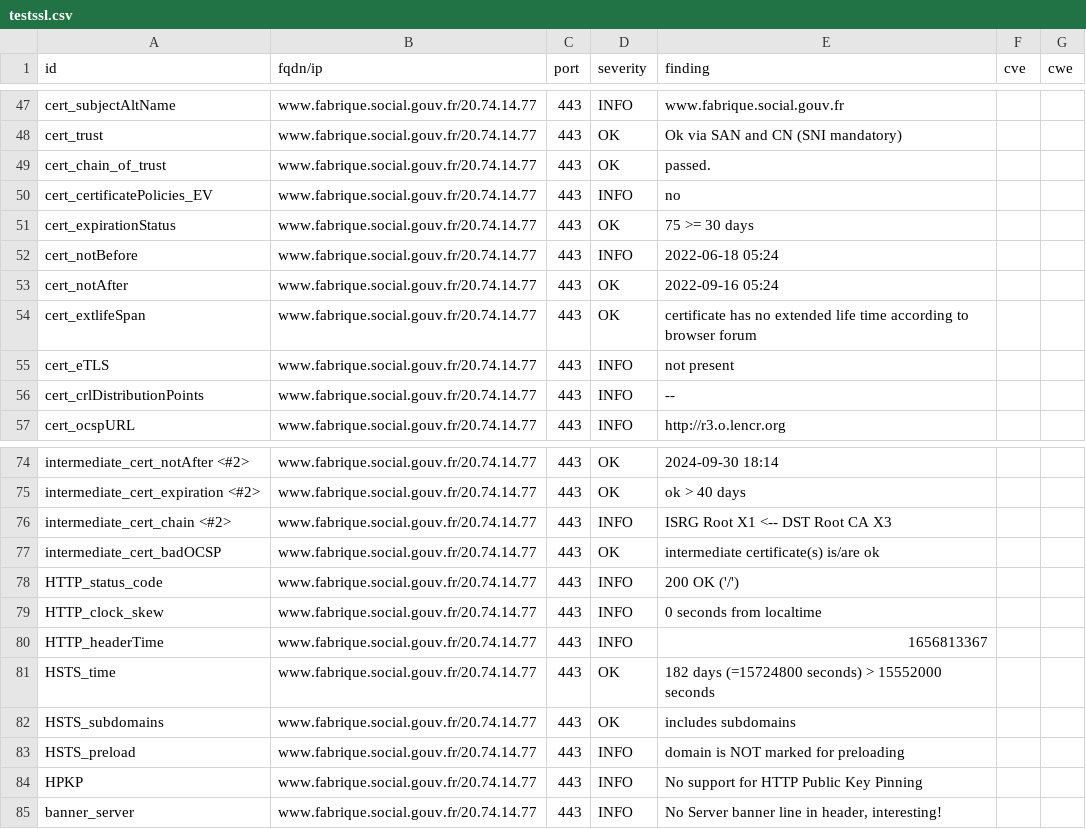
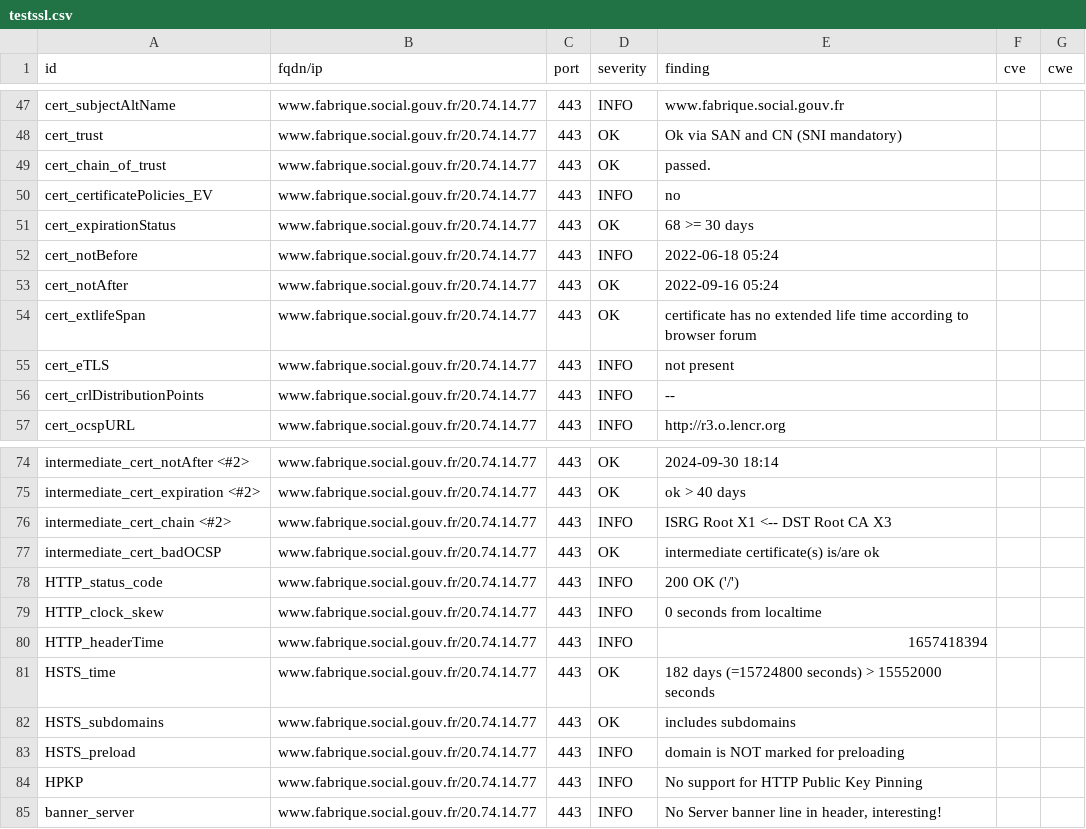
Before and after one commit to LucPIERREDITMERY/dashlordTest, a CSV file: results/aHR0cHM6Ly93d3cuZmFicmlxdWUuc29jaWFsLmdvdXYuZnI=/testssl.csv, drawn as a sheet; only a part is shown, gaps mark what is left out.

```diff
--- a/results/aHR0cHM6Ly93d3cuZmFicmlxdWUuc29jaWFsLmdvdXYuZnI=/testssl.csv
+++ b/results/aHR0cHM6Ly93d3cuZmFicmlxdWUuc29jaWFsLmdvdXYuZnI=/testssl.csv
@@ -50,3 +50,3 @@
 "cert_certificatePolicies_EV","www.fabrique.social.gouv.fr/20.74.14.77","443","INFO","no","",""
-"cert_expirationStatus","www.fabrique.social.gouv.fr/20.74.14.77","443","OK","75 >= 30 days","",""
+"cert_expirationStatus","www.fabrique.social.gouv.fr/20.74.14.77","443","OK","68 >= 30 days","",""
 "cert_notBefore","www.fabrique.social.gouv.fr/20.74.14.77","443","INFO","2022-06-18 05:24","",""
@@ -79,3 +79,3 @@
 "HTTP_clock_skew","www.fabrique.social.gouv.fr/20.74.14.77","443","INFO","0 seconds from localtime","",""
-"HTTP_headerTime","www.fabrique.social.gouv.fr/20.74.14.77","443","INFO","1656813367","",""
+"HTTP_headerTime","www.fabrique.social.gouv.fr/20.74.14.77","443","INFO","1657418394","",""
 "HSTS_time","www.fabrique.social.gouv.fr/20.74.14.77","443","OK","182 days (=15724800 seconds) > 15552000 seconds","",""
```
Also changed, not shown: 16 other files.
